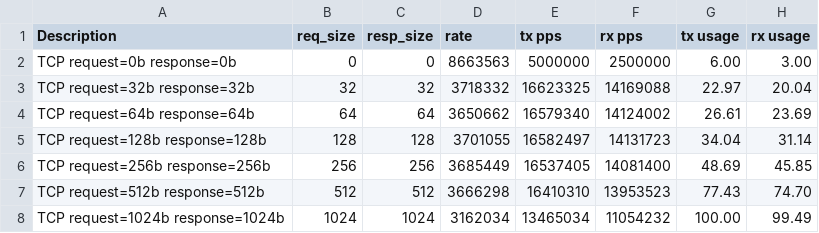
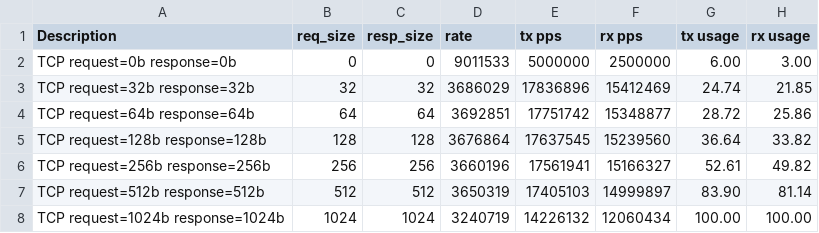
Before and after one commit to Juniper/warp17, a CSV file: benchmarks/benchmark.csv, drawn as a sheet; only a part is shown; the diff covers the shown part only.

```diff
--- a/benchmarks/benchmark.csv
+++ b/benchmarks/benchmark.csv
@@ -1,8 +1,8 @@
 Description, req_size, resp_size, rate, tx pps, rx pps, tx usage, rx usage
-TCP request=0b response=0b,0,0,8663563,5000000,2500000,6.00,3.00
-TCP request=32b response=32b,32,32,3718332,16623325,14169088,22.97,20.04
-TCP request=64b response=64b,64,64,3650662,16579340,14124002,26.61,23.69
-TCP request=128b response=128b,128,128,3701055,16582497,14131723,34.04,31.14
-TCP request=256b response=256b,256,256,3685449,16537405,14081400,48.69,45.85
-TCP request=512b response=512b,512,512,3666298,16410310,13953523,77.43,74.70
-TCP request=1024b response=1024b,1024,1024,3162034,13465034,11054232,100.00,99.49
+TCP request=0b response=0b,0,0,9011533,5000000,2500000,6.00,3.00
+TCP request=32b response=32b,32,32,3686029,17836896,15412469,24.74,21.85
+TCP request=64b response=64b,64,64,3692851,17751742,15348877,28.72,25.86
+TCP request=128b response=128b,128,128,3676864,17637545,15239560,36.64,33.82
+TCP request=256b response=256b,256,256,3660196,17561941,15166327,52.61,49.82
+TCP request=512b response=512b,512,512,3650319,17405103,14999897,83.90,81.14
+TCP request=1024b response=1024b,1024,1024,3240719,14226132,12060434,100.00,100.00
```
Also changed, not shown: 70 edited cells elsewhere in this file, 26 other files.
